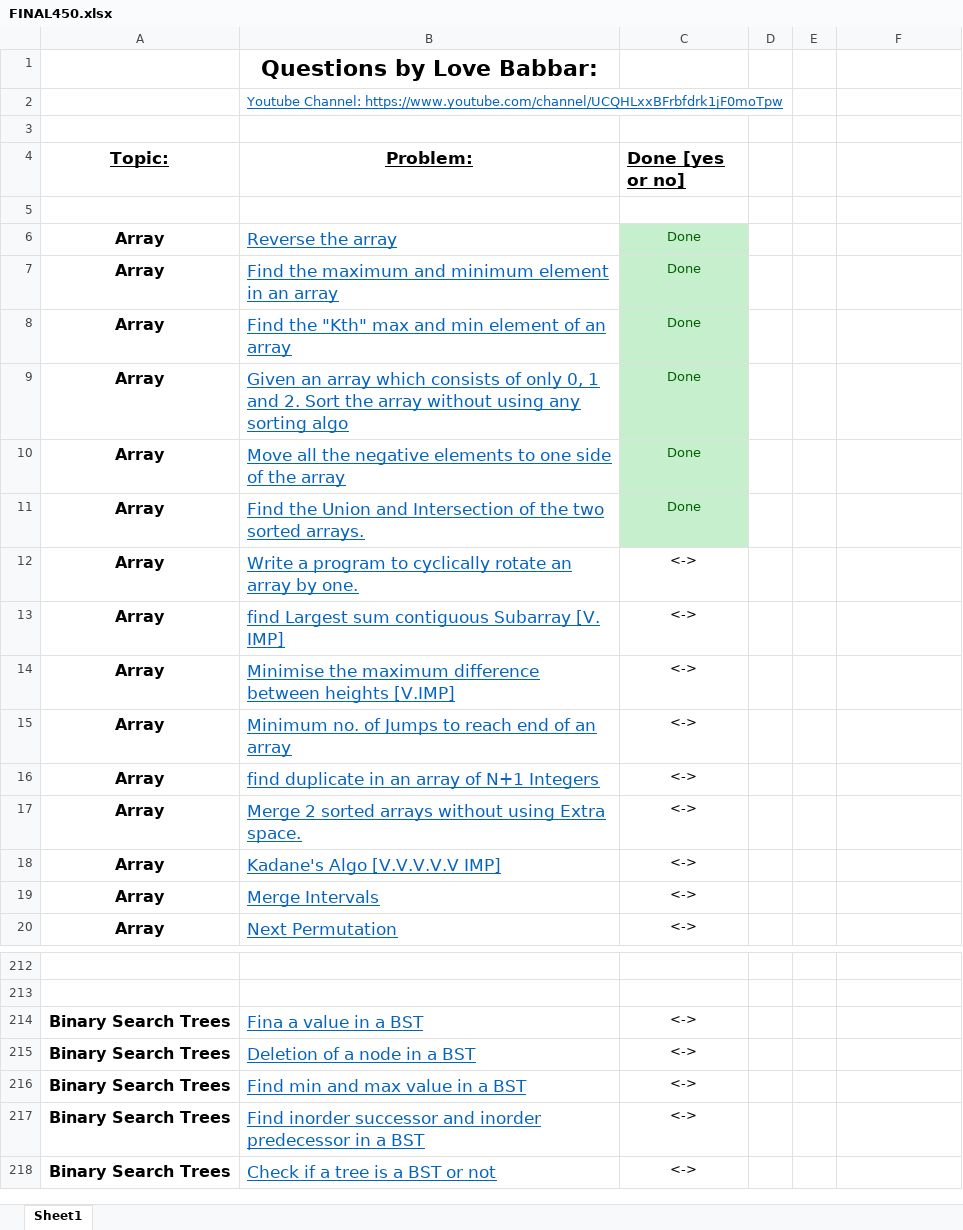
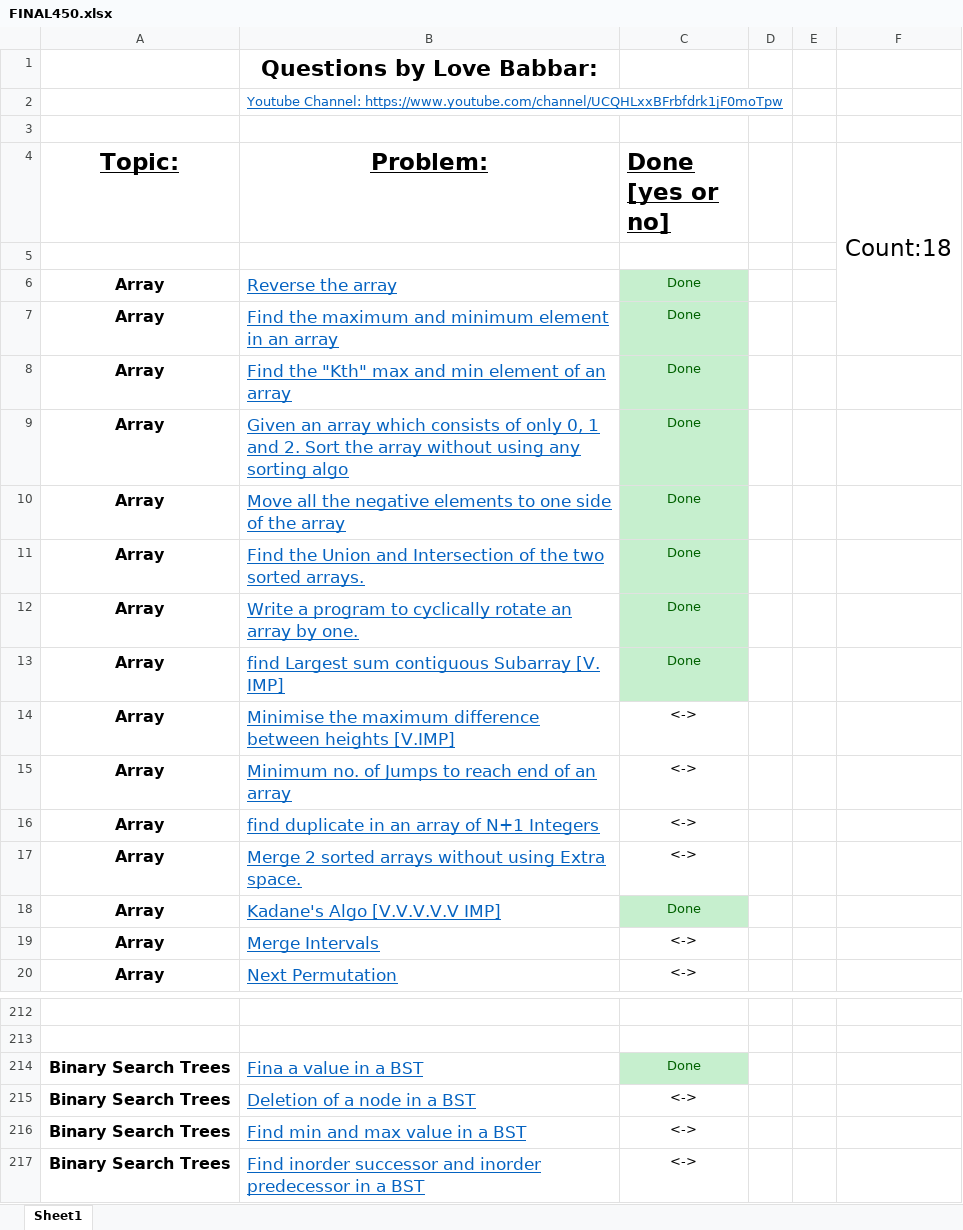
Before and after one commit to battleplayer02/DSA, an Excel workbook: FINAL450.xlsx, sheet Sheet1, drawn as a sheet; only a part is shown, gaps mark what is left out; the shorter side is filled out with more unchanged rows; values as stored, in another font and other column widths than the file's, no borders; the diff names each change by its address in the sheet, - before the commit and + after, or states it on an @@ line.

```diff
--- a/FINAL450.xlsx (sheet Sheet1)
+++ b/FINAL450.xlsx (sheet Sheet1)
@@ A4:C4 text size: larger @@
-F4: (empty)
+F4: Count:18
+F4:F7 merged
-C12:C13 (Done [yes or no]): <->
+C12:C13 (Done [yes or no]): Done
@@ C12:C13 fill: none → #C6EFCE, text colour: black → #006100 @@
-C18 (Done [yes or no]): <->
+C18 (Done [yes or no]): Done
@@ C18 fill: none → #C6EFCE, text colour: black → #006100 @@
-C214 (Done [yes or no]): <->
+C214 (Done [yes or no]): Done
@@ C214 fill: none → #C6EFCE, text colour: black → #006100 @@
```
Also changed, not shown: 12 other files.
